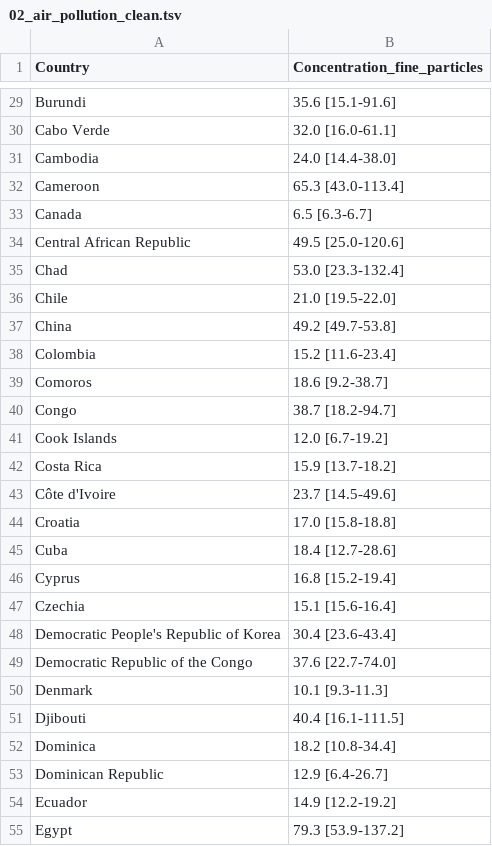
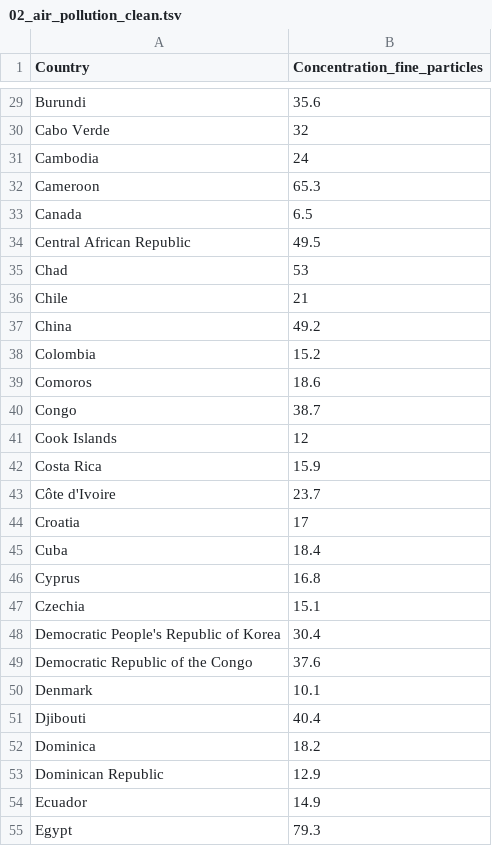
Before and after one commit to rforbiodatascience/2020_group02, a TSV file: data/02_air_pollution_clean.tsv, drawn as a sheet; only a part is shown, gaps mark what is left out; the diff covers the shown part only; the diff names each change by its address in the sheet, - before the commit and + after, or states it on an @@ line.

```diff
--- a/data/02_air_pollution_clean.tsv
+++ b/data/02_air_pollution_clean.tsv
-B29 (Concentration_fine_particles): 35.6 [15.1-91.6]
+B29 (Concentration_fine_particles): 35.6
-B30 (Concentration_fine_particles): 32.0 [16.0-61.1]
+B30 (Concentration_fine_particles): 32
-B31 (Concentration_fine_particles): 24.0 [14.4-38.0]
+B31 (Concentration_fine_particles): 24
-B32 (Concentration_fine_particles): 65.3 [43.0-113.4]
+B32 (Concentration_fine_particles): 65.3
-B33 (Concentration_fine_particles): 6.5 [6.3-6.7]
+B33 (Concentration_fine_particles): 6.5
-B34 (Concentration_fine_particles): 49.5 [25.0-120.6]
+B34 (Concentration_fine_particles): 49.5
-B35 (Concentration_fine_particles): 53.0 [23.3-132.4]
+B35 (Concentration_fine_particles): 53
-B36 (Concentration_fine_particles): 21.0 [19.5-22.0]
+B36 (Concentration_fine_particles): 21
-B37 (Concentration_fine_particles): 49.2 [49.7-53.8]
+B37 (Concentration_fine_particles): 49.2
-B38 (Concentration_fine_particles): 15.2 [11.6-23.4]
+B38 (Concentration_fine_particles): 15.2
-B39 (Concentration_fine_particles): 18.6 [9.2-38.7]
+B39 (Concentration_fine_particles): 18.6
-B40 (Concentration_fine_particles): 38.7 [18.2-94.7]
+B40 (Concentration_fine_particles): 38.7
-B41 (Concentration_fine_particles): 12.0 [6.7-19.2]
+B41 (Concentration_fine_particles): 12
-B42 (Concentration_fine_particles): 15.9 [13.7-18.2]
+B42 (Concentration_fine_particles): 15.9
-B43 (Concentration_fine_particles): 23.7 [14.5-49.6]
+B43 (Concentration_fine_particles): 23.7
-B44 (Concentration_fine_particles): 17.0 [15.8-18.8]
+B44 (Concentration_fine_particles): 17
-B45 (Concentration_fine_particles): 18.4 [12.7-28.6]
+B45 (Concentration_fine_particles): 18.4
-B46 (Concentration_fine_particles): 16.8 [15.2-19.4]
+B46 (Concentration_fine_particles): 16.8
-B47 (Concentration_fine_particles): 15.1 [15.6-16.4]
+B47 (Concentration_fine_particles): 15.1
-B48 (Concentration_fine_particles): 30.4 [23.6-43.4]
+B48 (Concentration_fine_particles): 30.4
-B49 (Concentration_fine_particles): 37.6 [22.7-74.0]
+B49 (Concentration_fine_particles): 37.6
-B50 (Concentration_fine_particles): 10.1 [9.3-11.3]
+B50 (Concentration_fine_particles): 10.1
-B51 (Concentration_fine_particles): 40.4 [16.1-111.5]
+B51 (Concentration_fine_particles): 40.4
-B52 (Concentration_fine_particles): 18.2 [10.8-34.4]
+B52 (Concentration_fine_particles): 18.2
-B53 (Concentration_fine_particles): 12.9 [6.4-26.7]
+B53 (Concentration_fine_particles): 12.9
-B54 (Concentration_fine_particles): 14.9 [12.2-19.2]
+B54 (Concentration_fine_particles): 14.9
-B55 (Concentration_fine_particles): 79.3 [53.9-137.2]
+B55 (Concentration_fine_particles): 79.3
```
Also changed, not shown: 167 edited cells elsewhere in this file, data/02_handwashing_facilities_clean.tsv, 2 other files.
